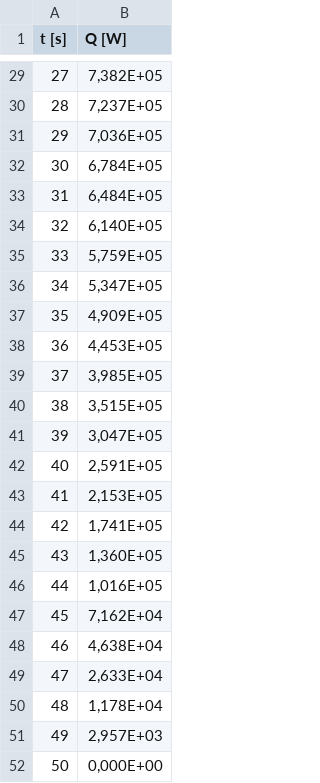
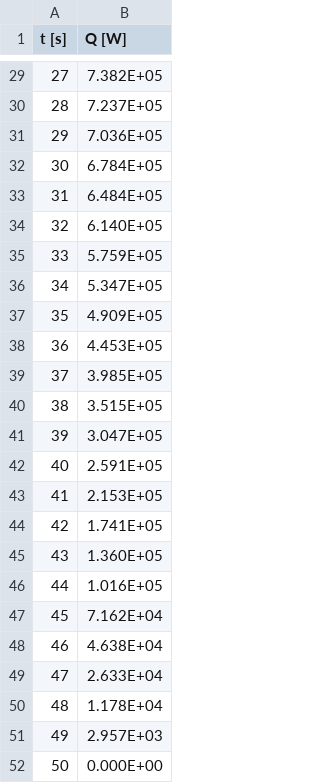
Before and after one commit to nilsh7/Hot-STARSHIP, a CSV file: Data/HeatFlux/Test_cos_750kW.csv, drawn as a sheet; only a part is shown, gaps mark what is left out; the diff covers the shown part only.

```diff
--- a/Data/HeatFlux/Test_cos_750kW.csv
+++ b/Data/HeatFlux/Test_cos_750kW.csv
@@ -29,24 +29,24 @@
-27;7,382E+05
-28;7,237E+05
-29;7,036E+05
-30;6,784E+05
-31;6,484E+05
-32;6,140E+05
-33;5,759E+05
-34;5,347E+05
-35;4,909E+05
-36;4,453E+05
-37;3,985E+05
-38;3,515E+05
-39;3,047E+05
-40;2,591E+05
-41;2,153E+05
-42;1,741E+05
-43;1,360E+05
-44;1,016E+05
-45;7,162E+04
-46;4,638E+04
-47;2,633E+04
-48;1,178E+04
-49;2,957E+03
-50;0,000E+00
+27;7.382E+05
+28;7.237E+05
+29;7.036E+05
+30;6.784E+05
+31;6.484E+05
+32;6.140E+05
+33;5.759E+05
+34;5.347E+05
+35;4.909E+05
+36;4.453E+05
+37;3.985E+05
+38;3.515E+05
+39;3.047E+05
+40;2.591E+05
+41;2.153E+05
+42;1.741E+05
+43;1.360E+05
+44;1.016E+05
+45;7.162E+04
+46;4.638E+04
+47;2.633E+04
+48;1.178E+04
+49;2.957E+03
+50;0.000E+00
```
Also changed, not shown: 27 edited cells elsewhere in this file, Data/Materials/Aluminium/cp/cp.csv, Data/Materials/Aluminium/k/k.csv, 21 other files.
